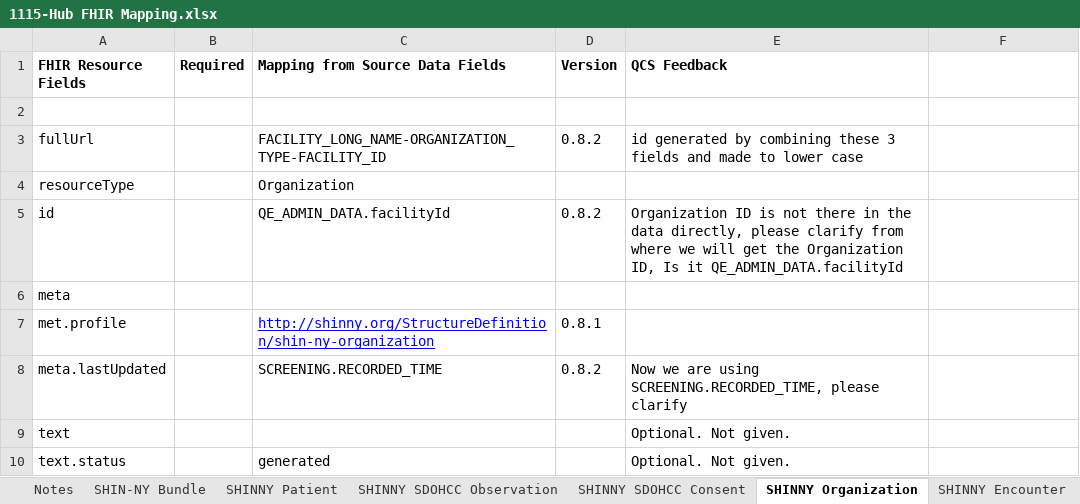
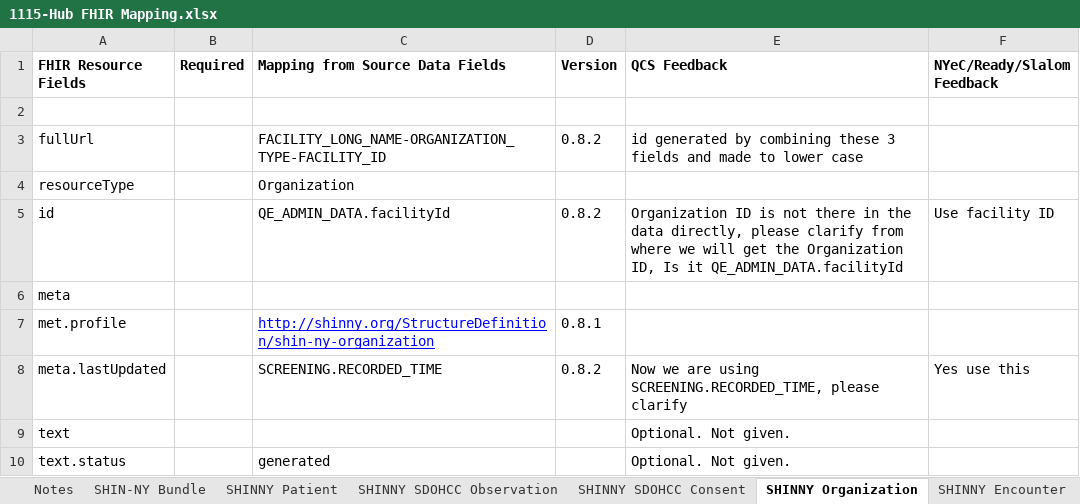
Before and after one commit to qe-collaborative-services/1115-hub, an Excel workbook: support/docs/specifications/ahc-hrsn-elt/screening/1115-Hub FHIR Mapping.xlsx, sheet SHINNY Organization, drawn as a sheet; only a part is shown; values as stored, in another font and other column widths than the file's, no borders; the diff names each change by its address in the sheet, - before the commit and + after, or states it on an @@ line.

```diff
--- a/support/docs/specifications/ahc-hrsn-elt/screening/1115-Hub FHIR Mapping.xlsx (sheet SHINNY Organization)
+++ b/support/docs/specifications/ahc-hrsn-elt/screening/1115-Hub FHIR Mapping.xlsx (sheet SHINNY Organization)
-F1: (empty)
+F1: NYeC/Ready/Slalom Feedback
-F5 (NYeC/Ready/Slalom Feedback): (empty)
+F5 (NYeC/Ready/Slalom Feedback): Use facility ID
-F8 (NYeC/Ready/Slalom Feedback): (empty)
+F8 (NYeC/Ready/Slalom Feedback): Yes use this
```
Also changed, not shown: sheet SHINNY Encounter, sheet SHINNY SDOHCC Consent, sheet SHINNY Patient, sheet Notes, 2 other files.
